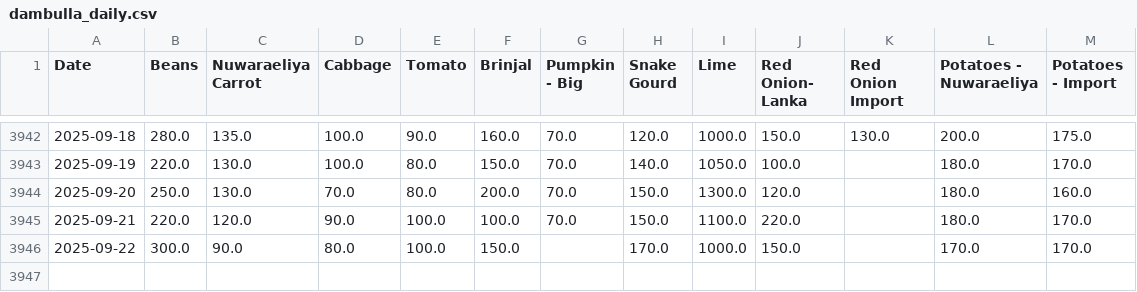
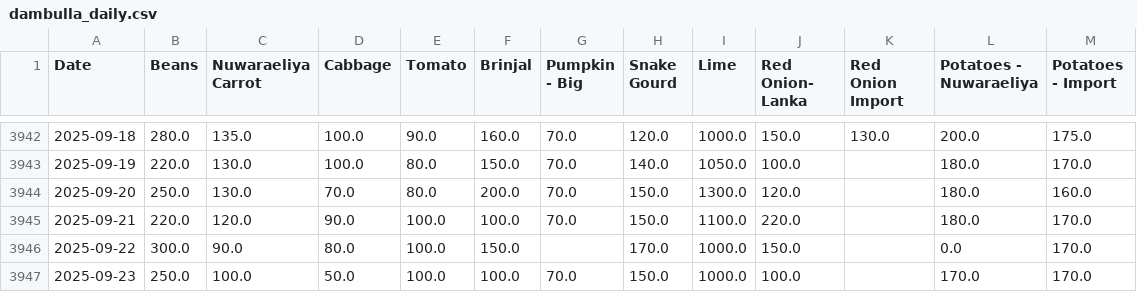
Before and after one commit to yohan2001colombo/Updater, a CSV file: dambulla_daily.csv, drawn as a sheet; only a part is shown, gaps mark what is left out.

Commit message:
Update daily data

```diff
--- a/dambulla_daily.csv
+++ b/dambulla_daily.csv
@@ -3945,2 +3945,3 @@ Date,Beans,Nuwaraeliya Carrot,Cabbage,Tomato,Brinjal,Pumpkin - Big,Snake Gourd,L
 2025-09-21,220.0,120.0,90.0,100.0,100.0,70.0,150.0,1100.0,220.0,,180.0,170.0
-2025-09-22,300.0,90.0,80.0,100.0,150.0,,170.0,1000.0,150.0,,170.0,170.0
+2025-09-22,300.0,90.0,80.0,100.0,150.0,,170.0,1000.0,150.0,,0.0,170.0
+2025-09-23,250.0,100.0,50.0,100.0,100.0,70.0,150.0,1000.0,100.0,,170.0,170.0
```
Also changed, not shown: 1 other file.
